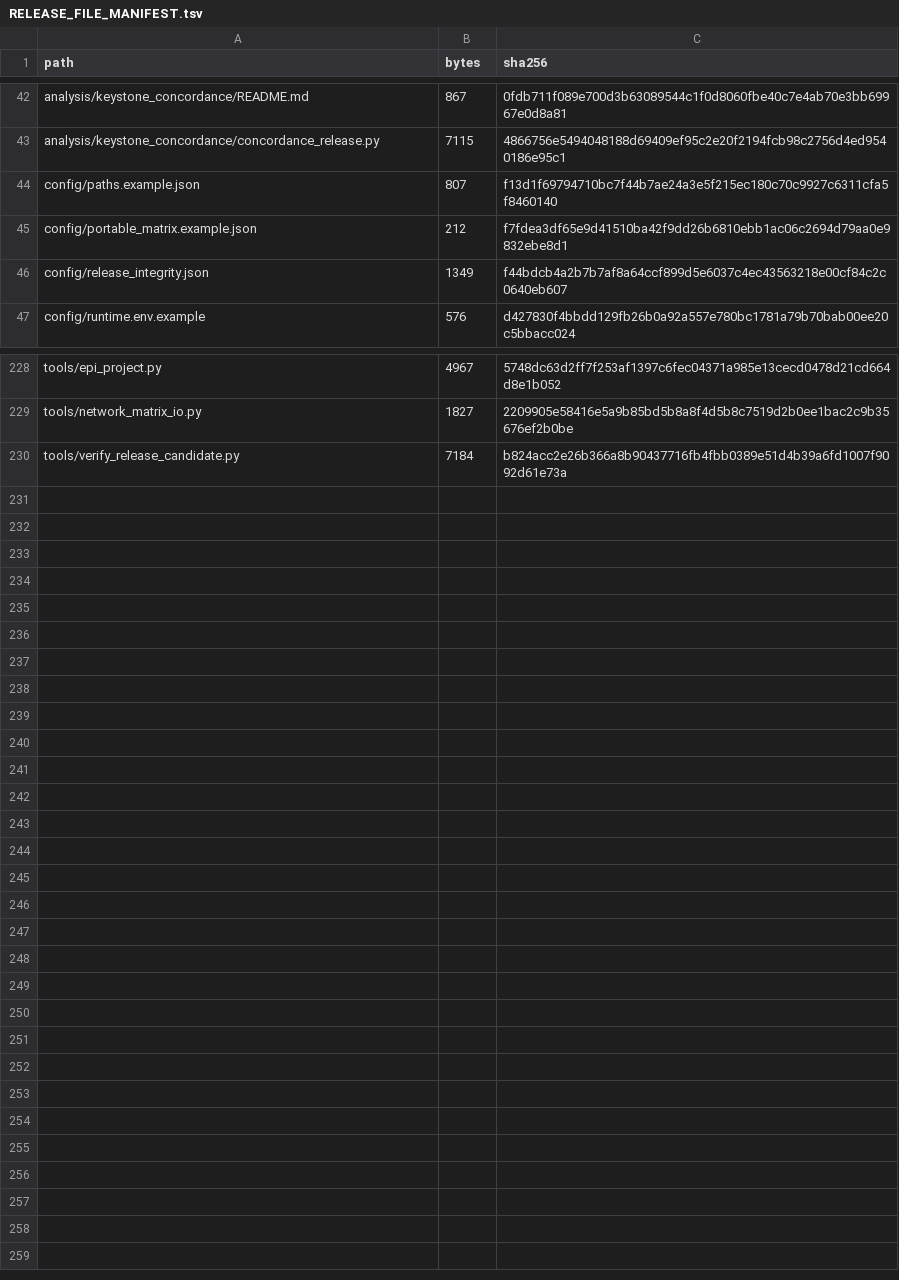
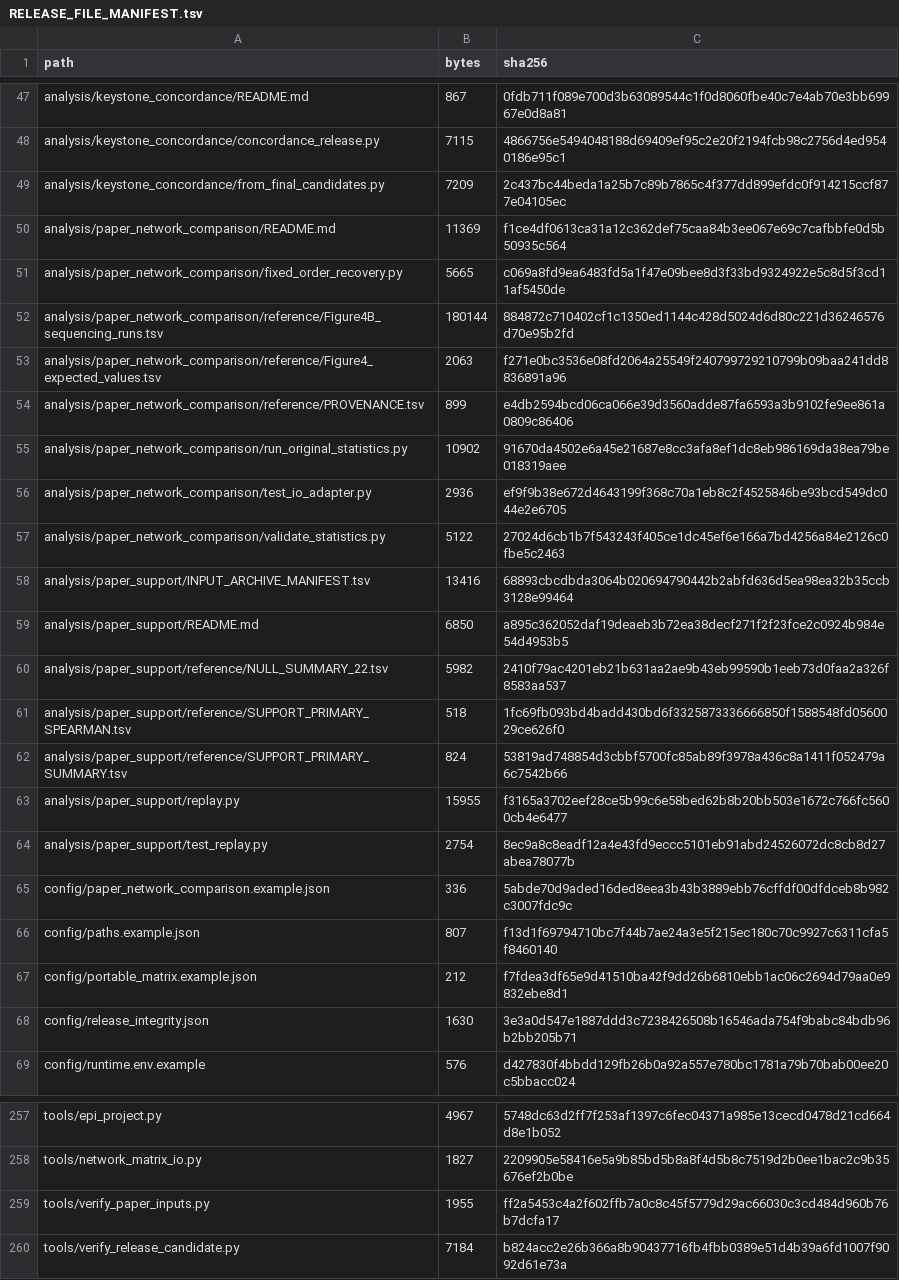
Before and after one commit to 2472890096-cmd/MACK-DB, a TSV file: docs/RELEASE_FILE_MANIFEST.tsv, drawn as a sheet; only a part is shown, gaps mark what is left out; the diff covers the shown part only.

Commit message:
Add processed-input paper reproduction workflows and validation

```diff
--- a/docs/RELEASE_FILE_MANIFEST.tsv
+++ b/docs/RELEASE_FILE_MANIFEST.tsv
@@ -43,5 +48,22 @@ analysis/keystone_concordance/README.md	867	0fdb711f089e700d3b63089544c1f0d8060f
 analysis/keystone_concordance/concordance_release.py	7115	4866756e5494048188d69409ef95c2e20f2194fcb98c2756d4ed9540186e95c1
+analysis/keystone_concordance/from_final_candidates.py	7209	2c437bc44beda1a25b7c89b7865c4f377dd899efdc0f914215ccf877e04105ec
+analysis/paper_network_comparison/README.md	11369	f1ce4df0613ca31a12c362def75caa84b3ee067e69c7cafbbfe0d5b50935c564
+analysis/paper_network_comparison/fixed_order_recovery.py	5665	c069a8fd9ea6483fd5a1f47e09bee8d3f33bd9324922e5c8d5f3cd11af5450de
+analysis/paper_network_comparison/reference/Figure4B_sequencing_runs.tsv	180144	884872c710402cf1c1350ed1144c428d5024d6d80c221d36246576d70e95b2fd
+analysis/paper_network_comparison/reference/Figure4_expected_values.tsv	2063	f271e0bc3536e08fd2064a25549f240799729210799b09baa241dd8836891a96
+analysis/paper_network_comparison/reference/PROVENANCE.tsv	899	e4db2594bcd06ca066e39d3560adde87fa6593a3b9102fe9ee861a0809c86406
+analysis/paper_network_comparison/run_original_statistics.py	10902	91670da4502e6a45e21687e8cc3afa8ef1dc8eb986169da38ea79be018319aee
+analysis/paper_network_comparison/test_io_adapter.py	2936	ef9f9b38e672d4643199f368c70a1eb8c2f4525846be93bcd549dc044e2e6705
+analysis/paper_network_comparison/validate_statistics.py	5122	27024d6cb1b7f543243f405ce1dc45ef6e166a7bd4256a84e2126c0fbe5c2463
+analysis/paper_support/INPUT_ARCHIVE_MANIFEST.tsv	13416	68893cbcdbda3064b020694790442b2abfd636d5ea98ea32b35ccb3128e99464
+analysis/paper_support/README.md	6850	a895c362052daf19deaeb3b72ea38decf271f2f23fce2c0924b984e54d4953b5
+analysis/paper_support/reference/NULL_SUMMARY_22.tsv	5982	2410f79ac4201eb21b631aa2ae9b43eb99590b1eeb73d0faa2a326f8583aa537
+analysis/paper_support/reference/SUPPORT_PRIMARY_SPEARMAN.tsv	518	1fc69fb093bd4badd430bd6f3325873336666850f1588548fd0560029ce626f0
+analysis/paper_support/reference/SUPPORT_PRIMARY_SUMMARY.tsv	824	53819ad748854d3cbbf5700fc85ab89f3978a436c8a1411f052479a6c7542b66
+analysis/paper_support/replay.py	15955	f3165a3702eef28ce5b99c6e58bed62b8b20bb503e1672c766fc5600cb4e6477
+analysis/paper_support/test_replay.py	2754	8ec9a8c8eadf12a4e43fd9eccc5101eb91abd24526072dc8cb8d27abea78077b
+config/paper_network_comparison.example.json	336	5abde70d9aded16ded8eea3b43b3889ebb76cffdf00dfdceb8b982c3007fdc9c
 config/paths.example.json	807	f13d1f69794710bc7f44b7ae24a3e5f215ec180c70c9927c6311cfa5f8460140
 config/portable_matrix.example.json	212	f7fdea3df65e9d41510ba42f9dd26b6810ebb1ac06c2694d79aa0e9832ebe8d1
-config/release_integrity.json	1349	f44bdcb4a2b7b7af8a64ccf899d5e6037c4ec43563218e00cf84c2c0640eb607
+config/release_integrity.json	1630	3e3a0d547e1887ddd3c7238426508b16546ada754f9babc84bdb96b2bb205b71
 config/runtime.env.example	576	d427830f4bbdd129fb26b0a92a557e780bc1781a79b70bab00ee20c5bbacc024
@@ -229,2 +258,3 @@ tools/epi_project.py	4967	5748dc63d2ff7f253af1397c6fec04371a985e13cecd0478d21cd6
 tools/network_matrix_io.py	1827	2209905e58416e5a9b85bd5b8a8f4d5b8c7519d2b0ee1bac2c9b35676ef2b0be
+tools/verify_paper_inputs.py	1955	ff2a5453c4a2f602ffb7a0c8c45f5779d29ac66030c3cd484d960b76b7dcfa17
 tools/verify_release_candidate.py	7184	b824acc2e26b366a8b90437716fb4fbb0389e51d4b39a6fd1007f9092d61e73a
```
Also changed, not shown: 12 added rows and 18 edited cells elsewhere in this file, docs/RELEASE_SCRIPT_MANIFEST.tsv, 39 other files.
